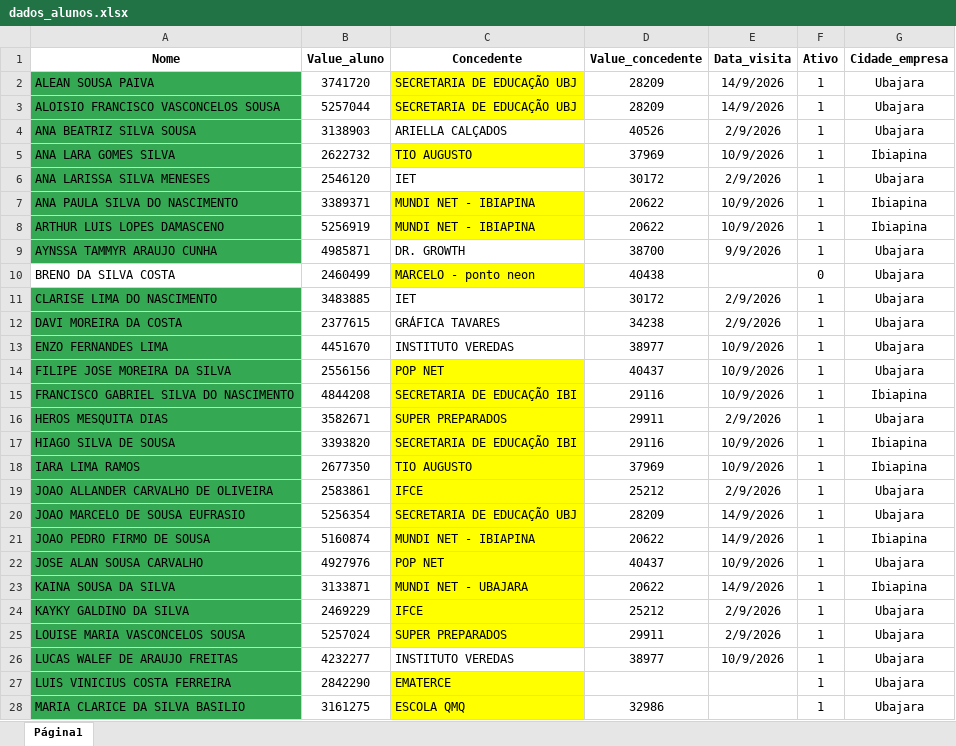
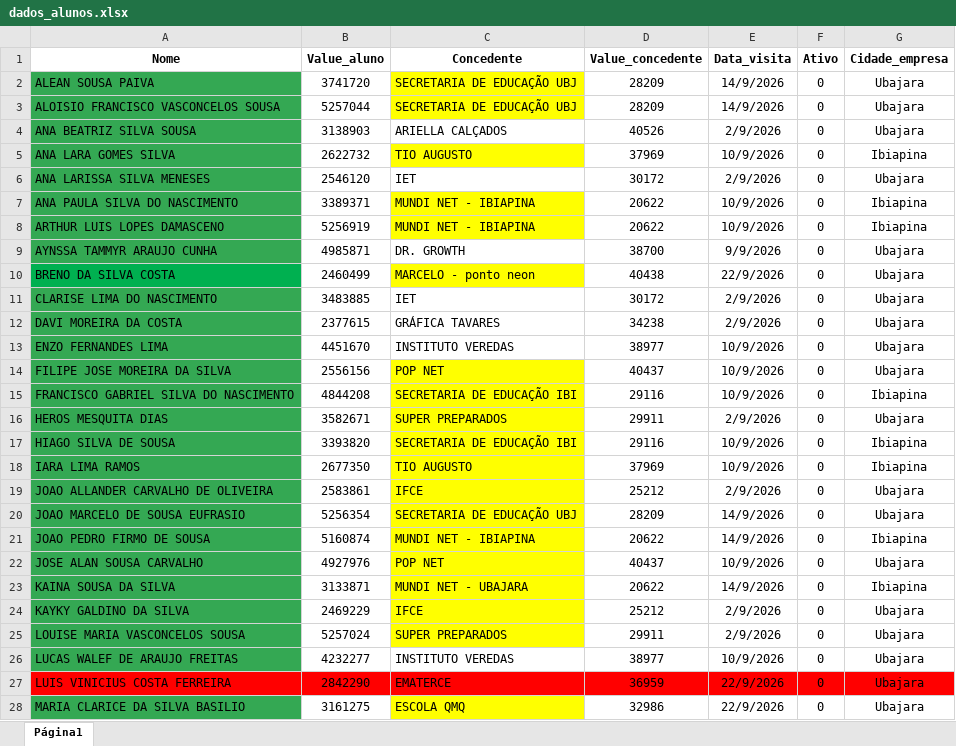
Before and after one commit to alancarloscesar/sice_auto_visitas, an Excel workbook: src/planilhas/dados_alunos.xlsx, sheet Página1, drawn as a sheet; only a part is shown; values as stored, in another font and other column widths than the file's, no borders; the diff covers the shown part only; the diff names each change by its address in the sheet, - before the commit and + after, or states it on an @@ line.

```diff
--- a/src/planilhas/dados_alunos.xlsx (sheet Página1)
+++ b/src/planilhas/dados_alunos.xlsx (sheet Página1)
-F2:F9 (Ativo): 1
+F2:F9 (Ativo): 0
-A10 fill: none
+A10 fill: #00B050
-E10 (Data_visita): (empty)
+E10 (Data_visita): 22/9/2026
-F11:F28 (Ativo): 1
+F11:F28 (Ativo): 0
-A27 fill: #34A853
+A27 fill: #FF0000
-B27 fill: none
+B27 fill: #FF0000
-C27 fill: #FFFF00
+C27 fill: #FF0000
-D27 (Value_concedente): (empty)
+D27 (Value_concedente): 36959
-D27:G27 fill: none
+D27:G27 fill: #FF0000
-E27:E28 (Data_visita): (empty)
+E27:E28 (Data_visita): 22/9/2026
```
Also changed, not shown: 14 edited cells and cell formats elsewhere in this sheet, 8 other files.
